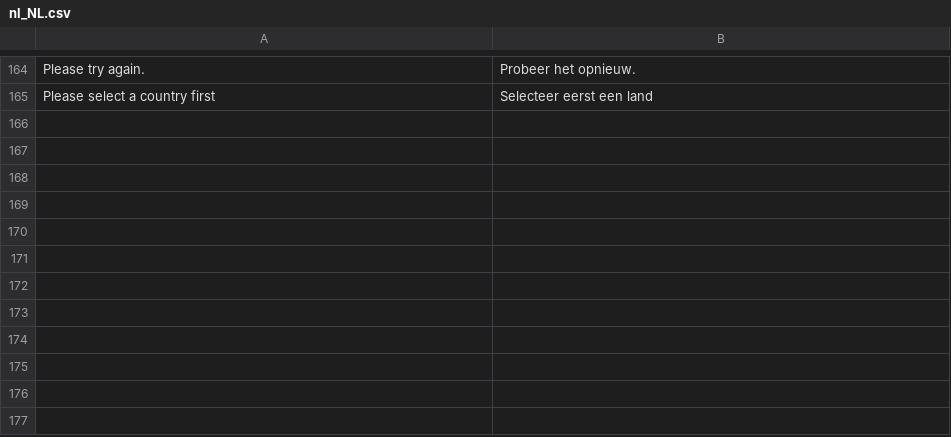
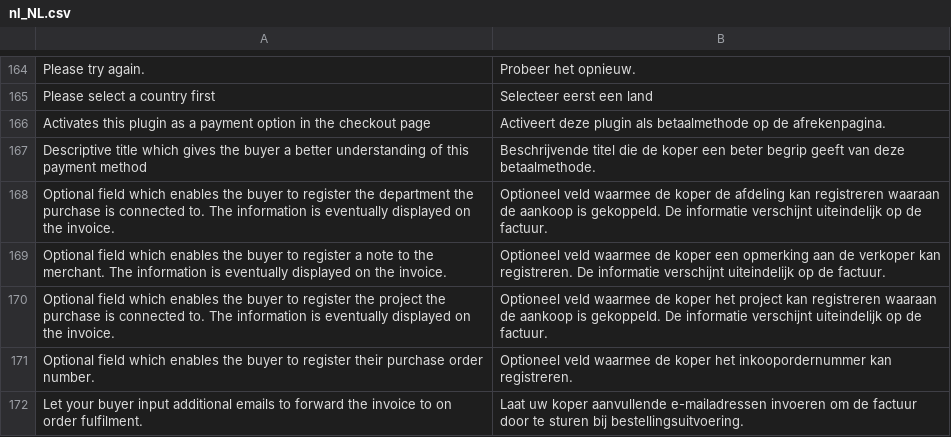
Before and after one commit to two-inc/magento-plugin, a CSV file: i18n/nl_NL.csv, drawn as a sheet; only a part is shown, gaps mark what is left out; the diff names each change by its address in the sheet, - before the commit and + after, or states it on an @@ line.

```diff
--- a/i18n/nl_NL.csv
+++ b/i18n/nl_NL.csv
+row 166: Activates this plugin as a payment option in the checkout page | Activeert deze plugin als betaalmethode op de afrekenpagina.
+row 167: Descriptive title which gives the buyer a better understanding of this payment method | Beschrijvende titel die de koper een beter begrip geeft van deze betaalmethode.
+row 168: Optional field which enables the buyer to register the department the purchase is connected to. The information is eventually displayed on the invoice. | Optioneel veld waarmee de koper de afdeling kan registreren waaraan de aankoop is gekoppeld. De informatie verschijnt uiteindelijk op de factuur.
+row 169: Optional field which enables the buyer to register a note to the merchant. The information is eventually displayed on the invoice. | Optioneel veld waarmee de koper een opmerking aan de verkoper kan registreren. De informatie verschijnt uiteindelijk op de factuur.
+row 170: Optional field which enables the buyer to register the project the purchase is connected to. The information is eventually displayed on the invoice. | Optioneel veld waarmee de koper het project kan registreren waaraan de aankoop is gekoppeld. De informatie verschijnt uiteindelijk op de factuur.
+row 171: Optional field which enables the buyer to register their purchase order number. | Optioneel veld waarmee de koper het inkoopordernummer kan registreren.
+row 172: Let your buyer input additional emails to forward the invoice to on order fulfilment. | Laat uw koper aanvullende e-mailadressen invoeren om de factuur door te sturen bij bestellingsuitvoering.
```
Also changed, not shown: 3 other files.
